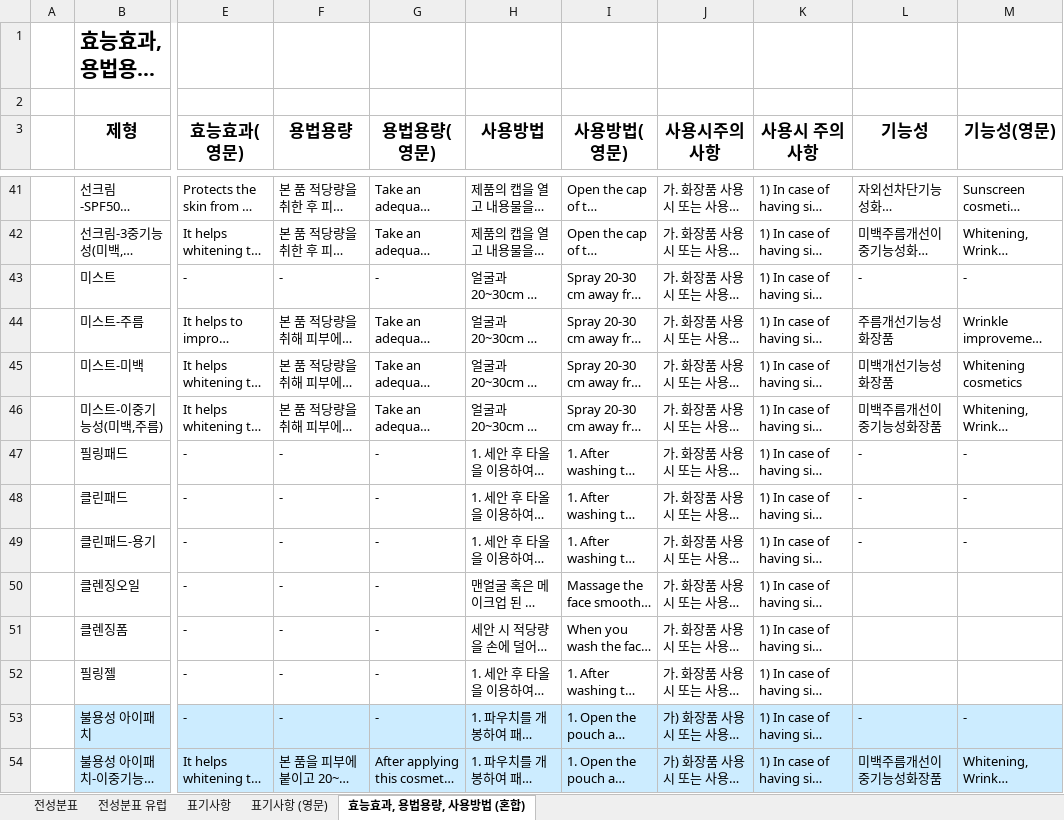
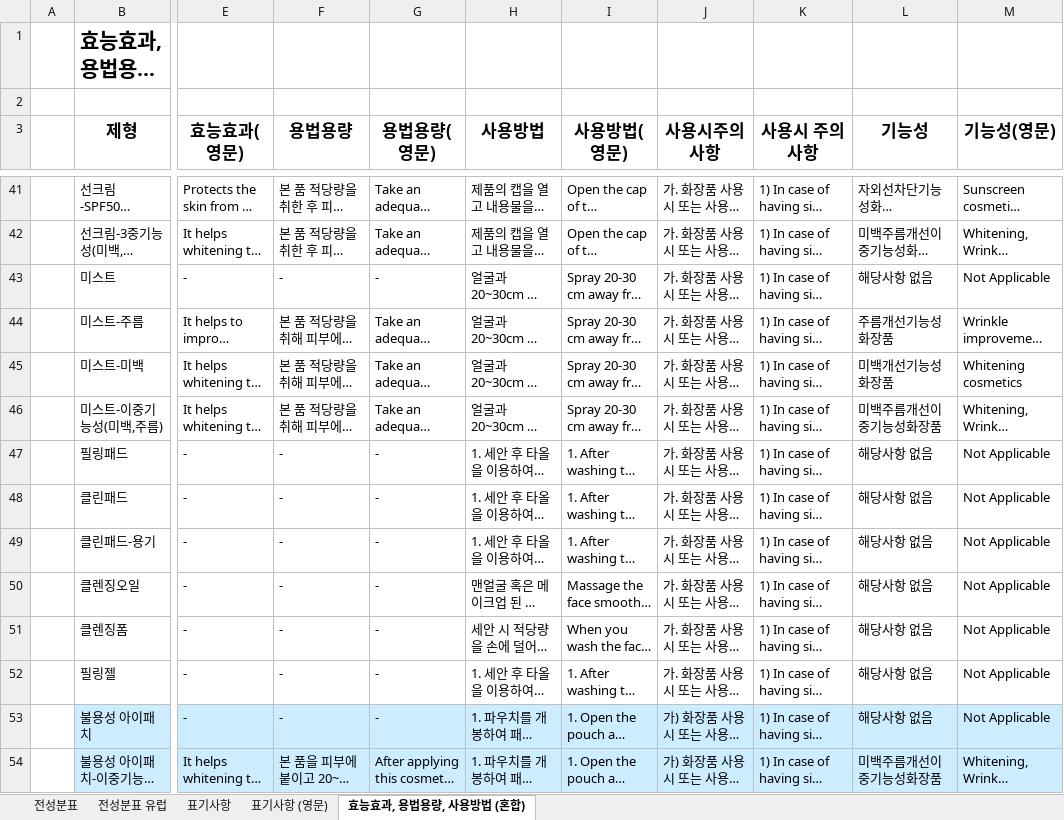
Before and after one commit to kimyt76/mes_new_server, an Excel workbook: src/main/resources/excel/lab/all_Ingredient_list.xlsx, sheet 효능효과, 용법용량, 사용방법 (혼합), drawn as a sheet; only a part is shown, gaps mark what is left out; long unchanged cells end in …; values as stored, in another font and other column widths than the file's, no borders; the diff covers the shown part only; the diff names each change by its address in the sheet, - before the commit and + after, or states it on an @@ line.

```diff
--- a/src/main/resources/excel/lab/all_Ingredient_list.xlsx (sheet 효능효과, 용법용량, 사용방법 (혼합))
+++ b/src/main/resources/excel/lab/all_Ingredient_list.xlsx (sheet 효능효과, 용법용량, 사용방법 (혼합))
-L43 (기능성): -
+L43 (기능성): 해당사항 없음
-M43 (기능성(영문)): -
+M43 (기능성(영문)): Not Applicable
-L47:L49 (기능성): -
+L47:L49 (기능성): 해당사항 없음
-M47:M49 (기능성(영문)): -
+M47:M49 (기능성(영문)): Not Applicable
-L50:L52 (기능성): (empty)
+L50:L52 (기능성): 해당사항 없음
-M50:M52 (기능성(영문)): (empty)
+M50:M52 (기능성(영문)): Not Applicable
-L53 (기능성): -
+L53 (기능성): 해당사항 없음
-M53 (기능성(영문)): -
+M53 (기능성(영문)): Not Applicable
```
Also changed, not shown: 36 edited cells elsewhere in this sheet, sheet 표기사항 (영문), sheet 표기사항, src/main/resources/excel/lab/all_Ingredient_list_cn.xlsx, src/main/resources/excel/lab/price_sheet_item_list.xlsx.
